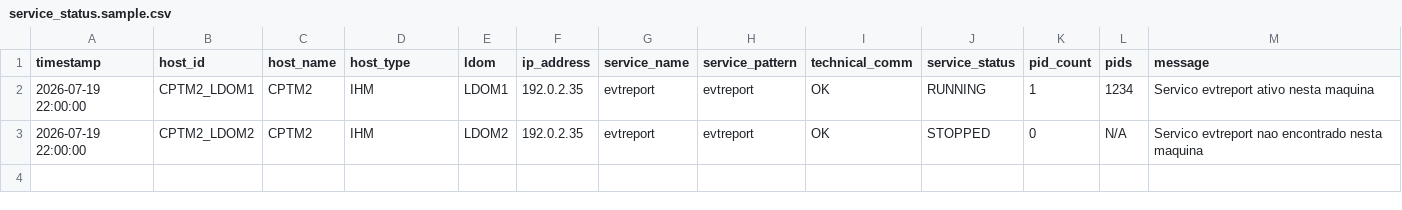
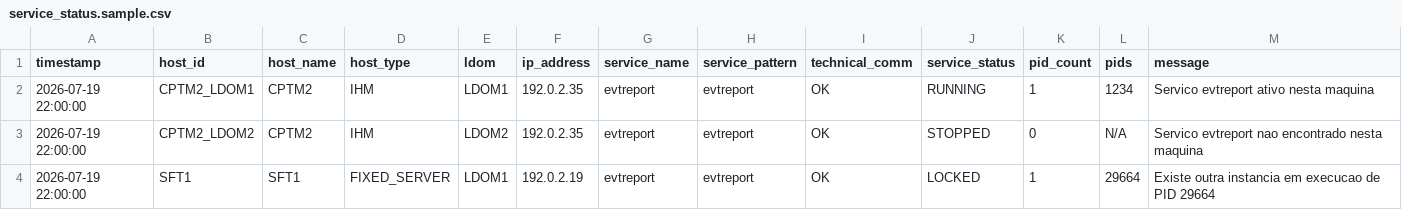
Before and after one commit to oiLopez/TRIVIA-NEXUS-MONITOR, a CSV file: backend/data/samples/service_status.sample.csv, drawn as a sheet.

Commit message:
feat(data): support evtreport service location states

```diff
--- a/backend/data/samples/service_status.sample.csv
+++ b/backend/data/samples/service_status.sample.csv
@@ -3 +3,2 @@ timestamp;host_id;host_name;host_type;ldom;ip_address;service_name;service_patte
 2026-07-19 22:00:00;CPTM2_LDOM2;CPTM2;IHM;LDOM2;192.0.2.35;evtreport;evtreport;OK;STOPPED;0;N/A;Servico evtreport nao encontrado nesta maquina
+2026-07-19 22:00:00;SFT1;SFT1;FIXED_SERVER;LDOM1;192.0.2.19;evtreport;evtreport;OK;LOCKED;1;29664;Existe outra instancia em execucao de PID 29664
```
Also changed, not shown: 2 other files.
